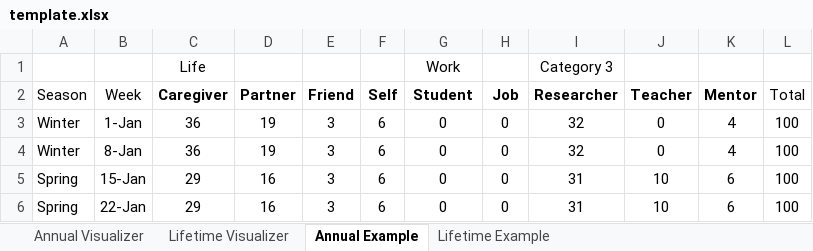
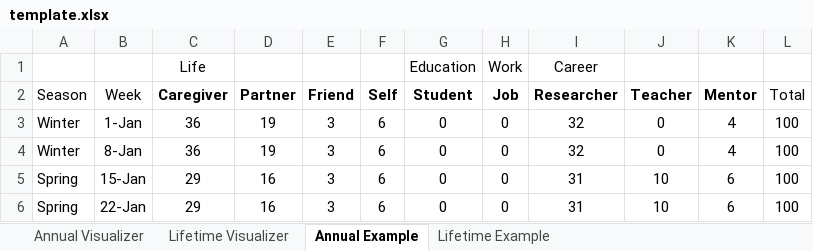
Before and after one commit to betahat/balance, an Excel workbook: template.xlsx, sheet Annual Example, drawn as a sheet; only a part is shown; values as stored, in another font and other column widths than the file's, no borders; removed rows and columns are numbered as before the commit, all else as after; the diff names each change by its address in the sheet, - before the commit and + after, or states it on an @@ line.

```diff
--- a/template.xlsx (sheet Annual Example)
+++ b/template.xlsx (sheet Annual Example)
-row 1:  |  | Life |  |  |  | Work |  | Category 3
+row 1:  |  | Life |  |  |  | Education | Work | Career
```
Also changed, not shown: sheet Lifetime Example, sheet Lifetime Visualizer, sheet Annual Visualizer, 5 other files.
